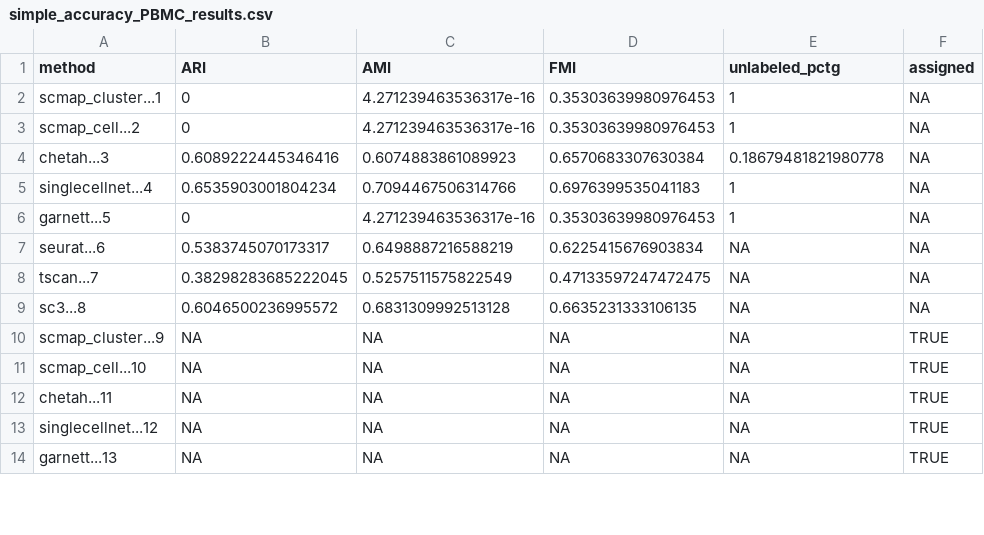
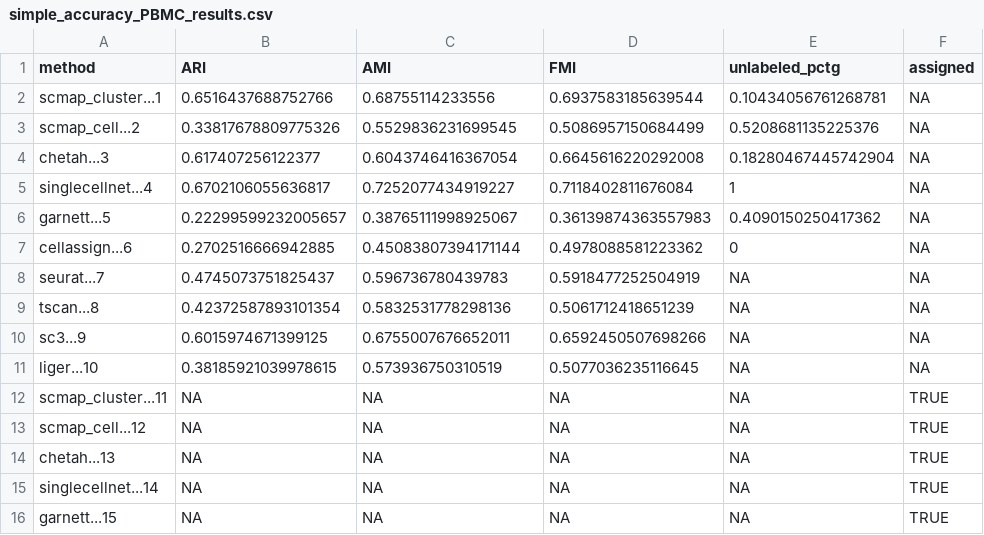
Before and after one commit to xsun28/scRNAIdent, a CSV file: results/simple_accuracy_PBMC_results.csv, drawn as a sheet; only a part is shown; the diff covers the shown part only.

```diff
--- a/results/simple_accuracy_PBMC_results.csv
+++ b/results/simple_accuracy_PBMC_results.csv
@@ -1,14 +1,16 @@
 method,ARI,AMI,FMI,unlabeled_pctg,assigned
-scmap_cluster...1,0,4.271239463536317e-16,0.35303639980976453,1,NA
-scmap_cell...2,0,4.271239463536317e-16,0.35303639980976453,1,NA
-chetah...3,0.6089222445346416,0.6074883861089923,0.6570683307630384,0.18679481821980778,NA
-singlecellnet...4,0.6535903001804234,0.7094467506314766,0.6976399535041183,1,NA
-garnett...5,0,4.271239463536317e-16,0.35303639980976453,1,NA
-seurat...6,0.5383745070173317,0.6498887216588219,0.6225415676903834,NA,NA
-tscan...7,0.38298283685222045,0.5257511575822549,0.47133597247472475,NA,NA
-sc3...8,0.6046500236995572,0.6831309992513128,0.6635231333106135,NA,NA
-scmap_cluster...9,NA,NA,NA,NA,TRUE
-scmap_cell...10,NA,NA,NA,NA,TRUE
-chetah...11,NA,NA,NA,NA,TRUE
-singlecellnet...12,NA,NA,NA,NA,TRUE
-garnett...13,NA,NA,NA,NA,TRUE
+scmap_cluster...1,0.6516437688752766,0.68755114233556,0.6937583185639544,0.10434056761268781,NA
+scmap_cell...2,0.33817678809775326,0.5529836231699545,0.5086957150684499,0.5208681135225376,NA
+chetah...3,0.617407256122377,0.6043746416367054,0.6645616220292008,0.18280467445742904,NA
+singlecellnet...4,0.6702106055636817,0.7252077434919227,0.7118402811676084,1,NA
+garnett...5,0.22299599232005657,0.38765111998925067,0.36139874363557983,0.4090150250417362,NA
+cellassign...6,0.2702516666942885,0.45083807394171144,0.4978088581223362,0,NA
+seurat...7,0.4745073751825437,0.596736780439783,0.5918477252504919,NA,NA
+tscan...8,0.42372587893101354,0.5832531778298136,0.5061712418651239,NA,NA
+sc3...9,0.6015974671399125,0.6755007676652011,0.6592450507698266,NA,NA
+liger...10,0.38185921039978615,0.573936750310519,0.5077036235116645,NA,NA
+scmap_cluster...11,NA,NA,NA,NA,TRUE
+scmap_cell...12,NA,NA,NA,NA,TRUE
+chetah...13,NA,NA,NA,NA,TRUE
+singlecellnet...14,NA,NA,NA,NA,TRUE
+garnett...15,NA,NA,NA,NA,TRUE
```
Also changed, not shown: 10 added rows, 6 removed rows and 7 edited cells elsewhere in this file, 9 other files.
